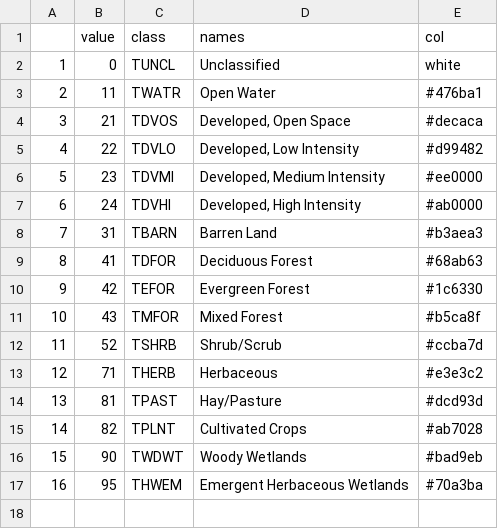
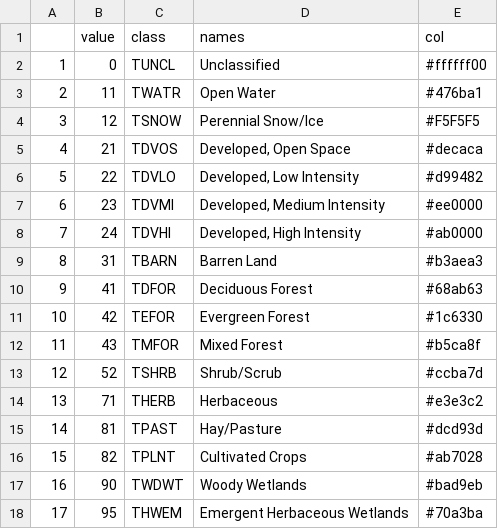
Before and after one commit to NIEHS/amadeus, a CSV file: inst/extdata/nlcd_classes.csv, drawn as a sheet; addresses are those after the commit; the diff names each change by its address in the sheet, - before the commit and + after, or states it on an @@ line.

Commit message:
nlcd functions refactoring - Missing geometry is fixed in process_nlcd - calc_nlcd does not take exceptions into account - Missing class in inst/extdata/nlcd_classes.csv is added

```diff
--- a/inst/extdata/nlcd_classes.csv
+++ b/inst/extdata/nlcd_classes.csv
-E2 (col): white
+E2 (col): #ffffff00
+row 4: 3 | 12 | TSNOW | Perennial Snow/Ice | #F5F5F5
@@ column A renumbered from row 5 down @@
```
Also changed, not shown: 6 other files.
